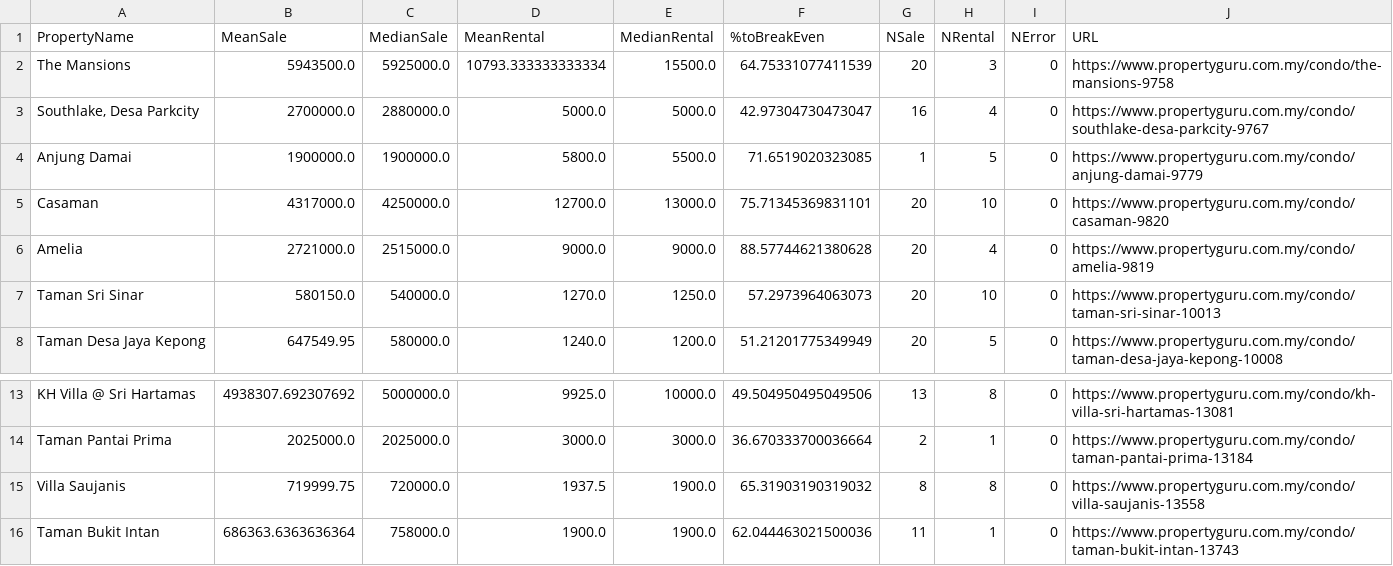
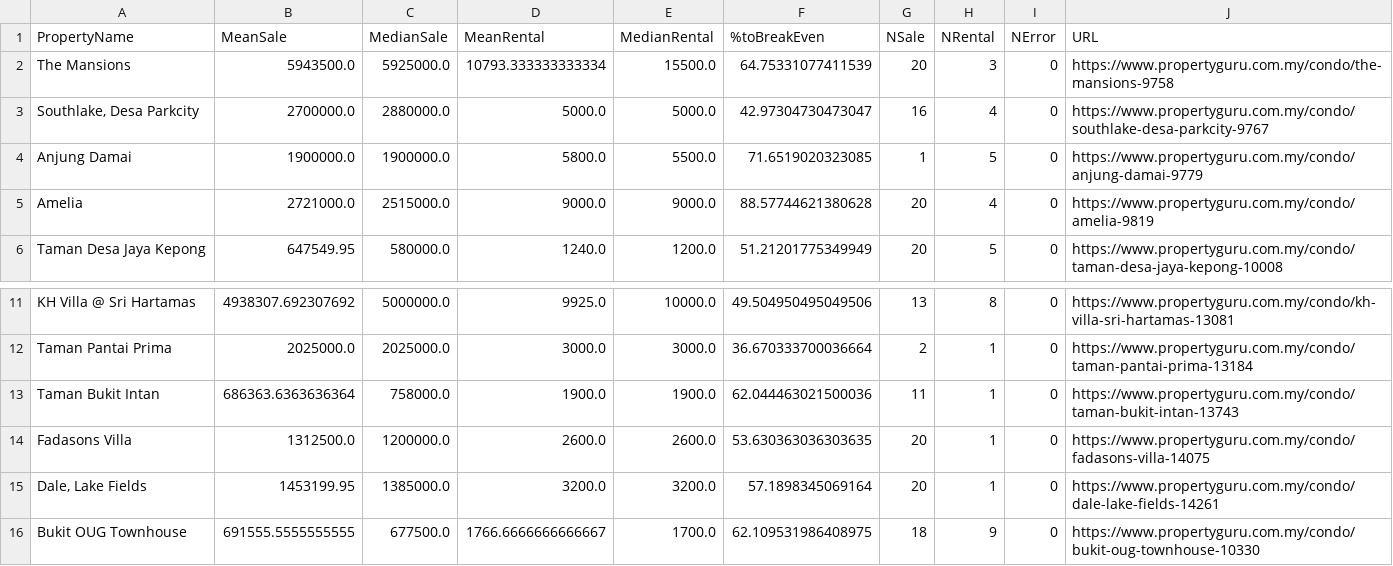
Before and after one commit to DicksonC96/PropertyGuru-Scraper, a CSV file: terrace-kl-analyzed.csv, drawn as a sheet; only a part is shown, gaps mark what is left out; the shorter side is filled out with more unchanged rows.

```diff
--- a/terrace-kl-analyzed.csv
+++ b/terrace-kl-analyzed.csv
@@ -4,5 +4,3 @@ The Mansions,5943500.0,5925000.0,10793.333333333334,15500.0,64.75331077411539,20
 Anjung Damai,1900000.0,1900000.0,5800.0,5500.0,71.6519020323085,1,5,0,https://www.propertyguru.com.my/condo/anjung-damai-9779
-Casaman,4317000.0,4250000.0,12700.0,13000.0,75.71345369831101,20,10,0,https://www.propertyguru.com.my/condo/casaman-9820
 Amelia,2721000.0,2515000.0,9000.0,9000.0,88.57744621380628,20,4,0,https://www.propertyguru.com.my/condo/amelia-9819
-Taman Sri Sinar,580150.0,540000.0,1270.0,1250.0,57.2973964063073,20,10,0,https://www.propertyguru.com.my/condo/taman-sri-sinar-10013
 Taman Desa Jaya Kepong,647549.95,580000.0,1240.0,1200.0,51.21201775349949,20,5,0,https://www.propertyguru.com.my/condo/taman-desa-jaya-kepong-10008
@@ -14,3 +12,2 @@ KH Villa @ Sri Hartamas,4938307.692307692,5000000.0,9925.0,10000.0,49.5049504950
 Taman Pantai Prima,2025000.0,2025000.0,3000.0,3000.0,36.670333700036664,2,1,0,https://www.propertyguru.com.my/condo/taman-pantai-prima-13184
-Villa Saujanis,719999.75,720000.0,1937.5,1900.0,65.31903190319032,8,8,0,https://www.propertyguru.com.my/condo/villa-saujanis-13558
 Taman Bukit Intan,686363.6363636364,758000.0,1900.0,1900.0,62.044463021500036,11,1,0,https://www.propertyguru.com.my/condo/taman-bukit-intan-13743
```
